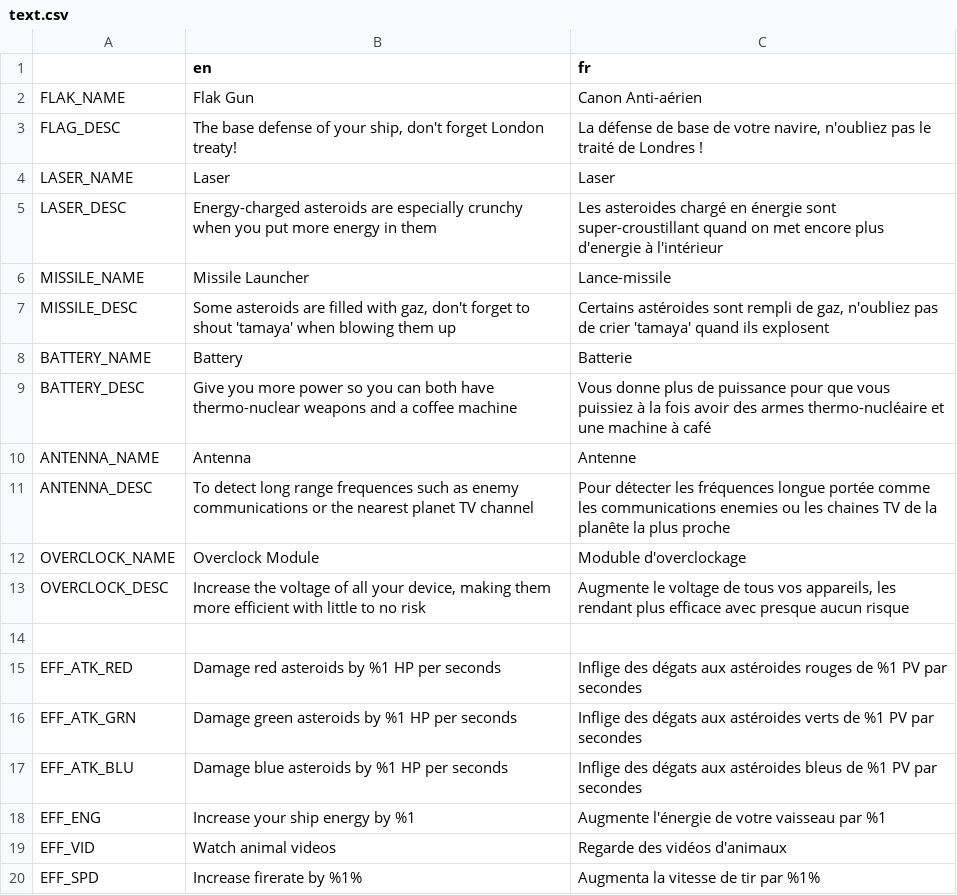
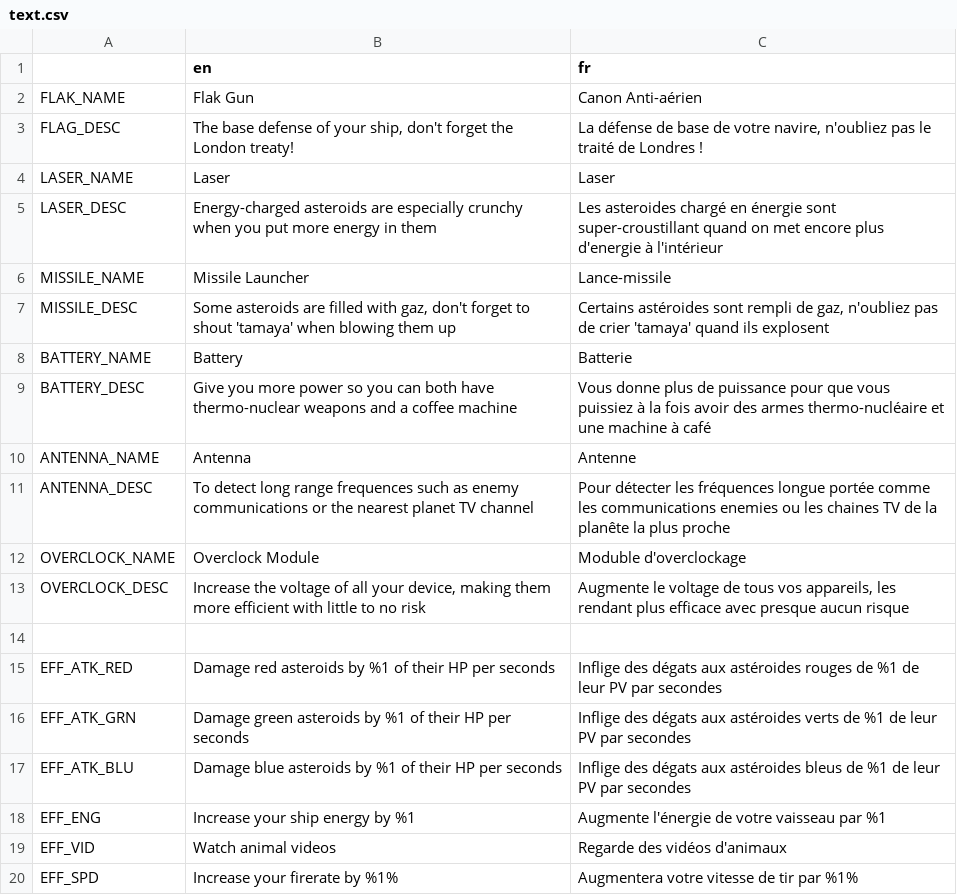
Before and after one commit to Xwilarg/LudumDare54, a CSV file: Translations/text.csv, drawn as a sheet.

Commit message:
Update text.csv

```diff
--- a/Translations/text.csv
+++ b/Translations/text.csv
@@ -2,3 +2,3 @@
 FLAK_NAME;Flak Gun;Canon Anti-aérien
-FLAG_DESC;The base defense of your ship, don't forget London treaty!;La défense de base de votre navire, n'oubliez pas le traité de Londres !
+FLAG_DESC;The base defense of your ship, don't forget the London treaty!;La défense de base de votre navire, n'oubliez pas le traité de Londres !
 LASER_NAME;Laser;Laser
@@ -14,7 +14,7 @@ OVERCLOCK_DESC;Increase the voltage of all your device, making them more efficie
 
-EFF_ATK_RED;Damage red asteroids by %1 HP per seconds;Inflige des dégats aux astéroides rouges de %1 PV par secondes
-EFF_ATK_GRN;Damage green asteroids by %1 HP per seconds;Inflige des dégats aux astéroides verts de %1 PV par secondes
-EFF_ATK_BLU;Damage blue asteroids by %1 HP per seconds;Inflige des dégats aux astéroides bleus de %1 PV par secondes
+EFF_ATK_RED;Damage red asteroids by %1 of their HP per seconds;Inflige des dégats aux astéroides rouges de %1 de leur PV par secondes
+EFF_ATK_GRN;Damage green asteroids by %1 of their HP per seconds;Inflige des dégats aux astéroides verts de %1 de leur PV par secondes
+EFF_ATK_BLU;Damage blue asteroids by %1 of their HP per seconds;Inflige des dégats aux astéroides bleus de %1 de leur PV par secondes
 EFF_ENG;Increase your ship energy by %1;Augmente l'énergie de votre vaisseau par %1
 EFF_VID;Watch animal videos;Regarde des vidéos d'animaux
-EFF_SPD;Increase firerate by %1%;Augmenta la vitesse de tir par %1%
+EFF_SPD;Increase your firerate by %1%;Augmentera votre vitesse de tir par %1%
```
